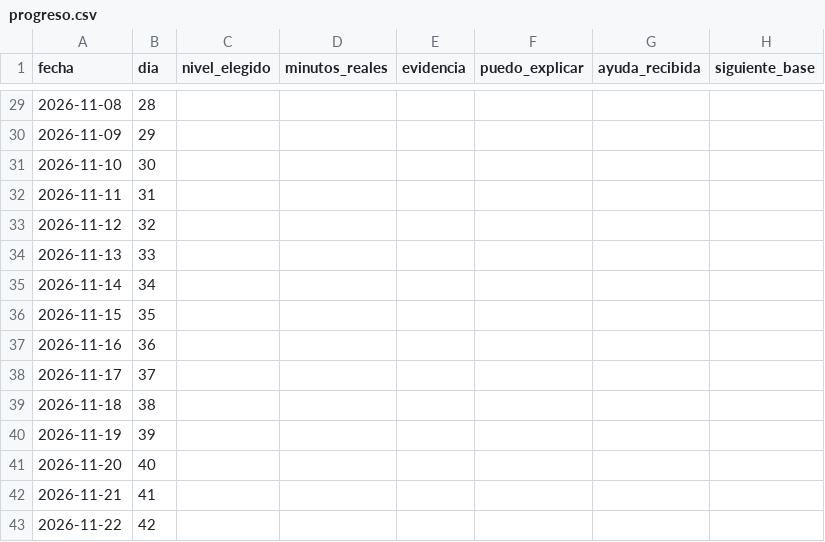
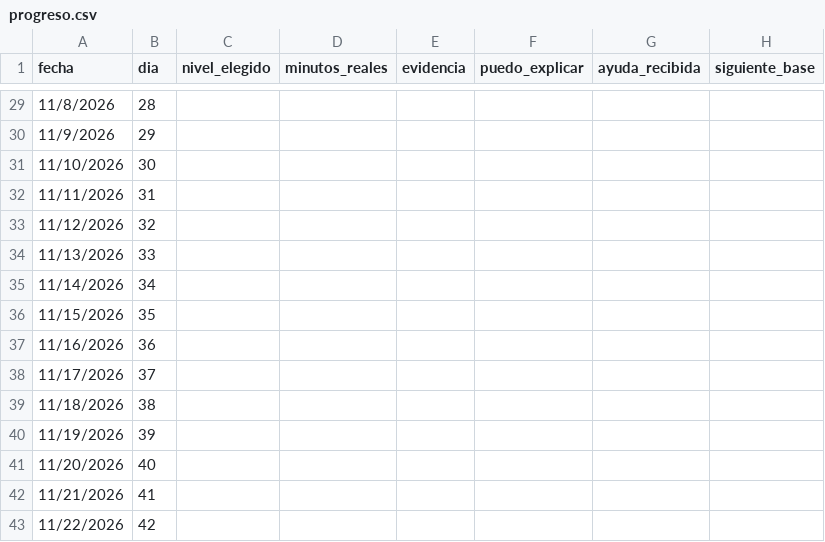
Before and after one commit to srDesho/plan-data-bi-v5, a CSV file: mi_trabajo/progreso.csv, drawn as a sheet; only a part is shown, gaps mark what is left out; the diff covers the shown part only.

```diff
--- a/mi_trabajo/progreso.csv
+++ b/mi_trabajo/progreso.csv
@@ -29,15 +29,15 @@
-2026-11-08,28,,,,,,
-2026-11-09,29,,,,,,
-2026-11-10,30,,,,,,
-2026-11-11,31,,,,,,
-2026-11-12,32,,,,,,
-2026-11-13,33,,,,,,
-2026-11-14,34,,,,,,
-2026-11-15,35,,,,,,
-2026-11-16,36,,,,,,
-2026-11-17,37,,,,,,
-2026-11-18,38,,,,,,
-2026-11-19,39,,,,,,
-2026-11-20,40,,,,,,
-2026-11-21,41,,,,,,
-2026-11-22,42,,,,,,
+11/8/2026,28,,,,,,
+11/9/2026,29,,,,,,
+11/10/2026,30,,,,,,
+11/11/2026,31,,,,,,
+11/12/2026,32,,,,,,
+11/13/2026,33,,,,,,
+11/14/2026,34,,,,,,
+11/15/2026,35,,,,,,
+11/16/2026,36,,,,,,
+11/17/2026,37,,,,,,
+11/18/2026,38,,,,,,
+11/19/2026,39,,,,,,
+11/20/2026,40,,,,,,
+11/21/2026,41,,,,,,
+11/22/2026,42,,,,,,
```
Also changed, not shown: 1 added row, 1 removed row and 26 edited cells elsewhere in this file, 5 other files.
